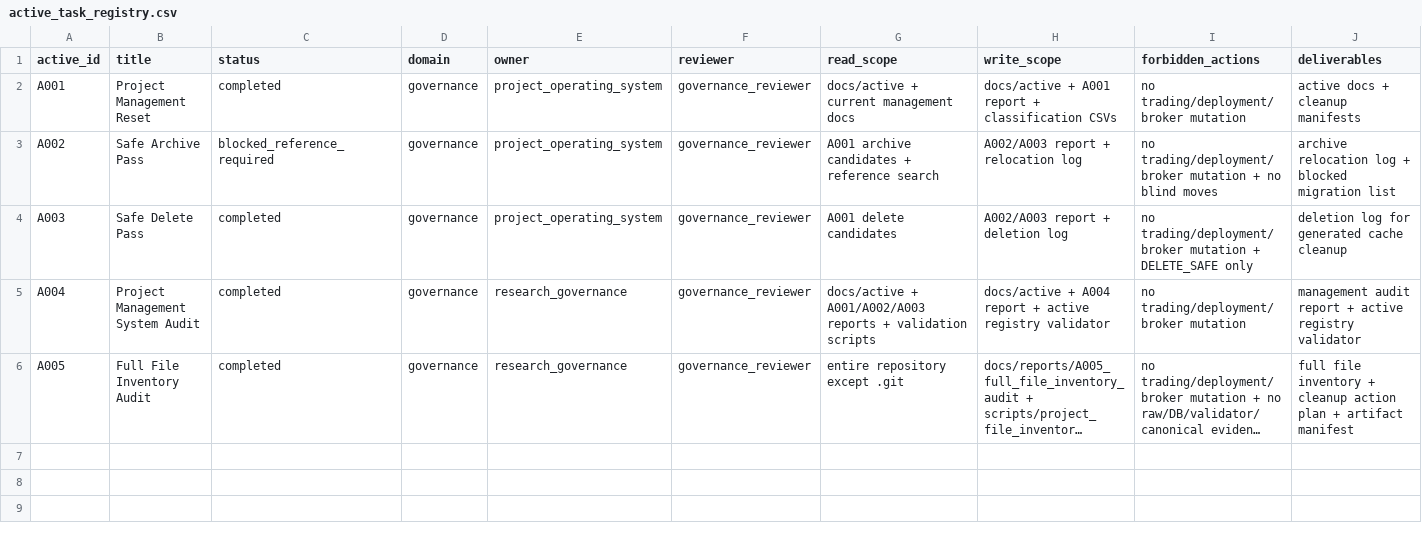
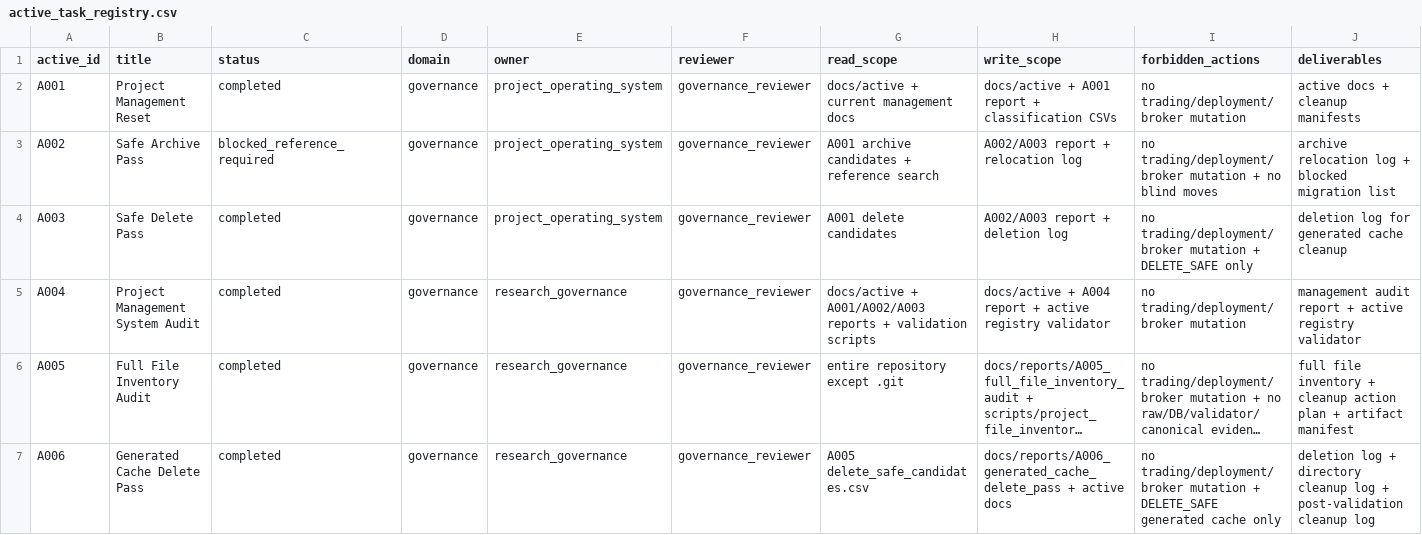
Before and after one commit to minjo1009/Stock-Investment, a CSV file: tasks/active_task_registry.csv, drawn as a sheet; only a part is shown; long unchanged cells end in …; rows hold the shown columns only; the diff names each change by its address in the sheet, - before the commit and + after, or states it on an @@ line.

```diff
--- a/tasks/active_task_registry.csv
+++ b/tasks/active_task_registry.csv
+row 7: A006 | Generated Cache Delete Pass | completed | governance | research_governance | governance_reviewer | A005 delete_safe_candidates.csv | docs/reports/A006_generated_cache_delete_pass + active docs | no trading/deployment/broker mutation + DELETE_SAFE generated cache only | deletion log + directory cleanup log + post-validation cleanup log
```
Also changed, not shown: 3 other files.
